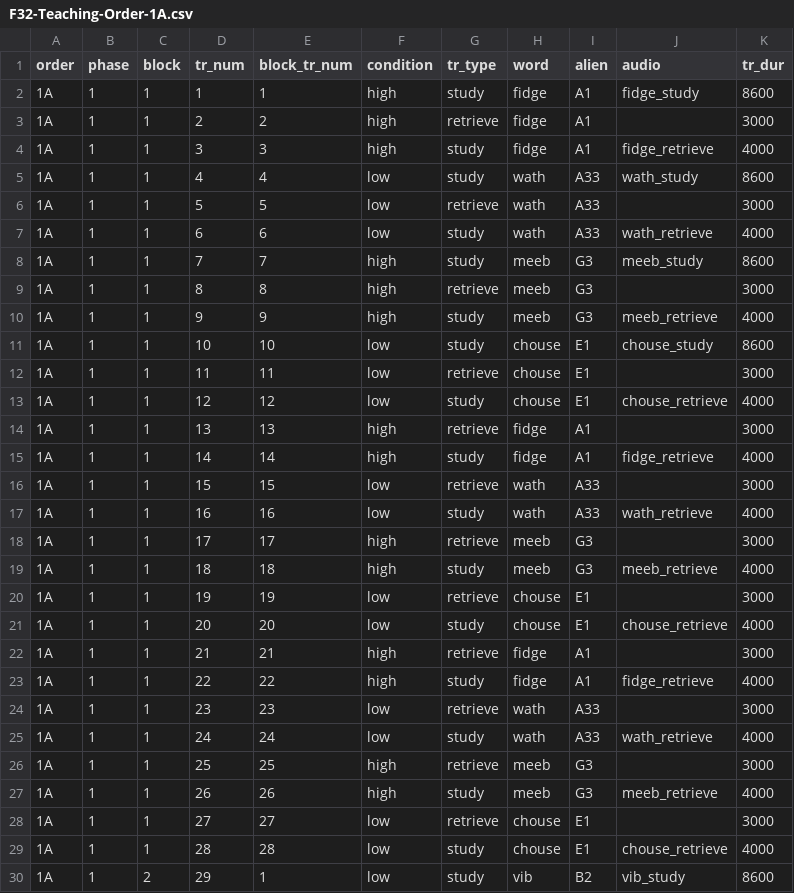
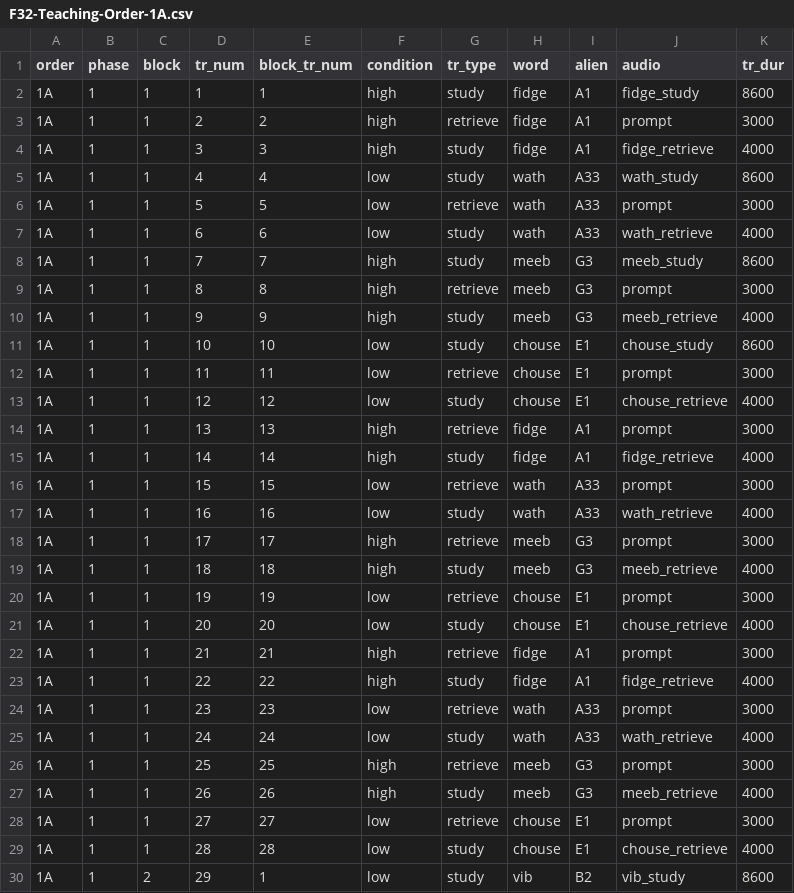
Before and after one commit to rpomper/F32, a CSV file: _site/orders/F32-Teaching-Order-1A.csv, drawn as a sheet; only a part is shown; the diff covers the shown part only.

Commit message:
teaching updates
cleaning up code; add prompt audio to retrieve trials

```diff
--- a/_site/orders/F32-Teaching-Order-1A.csv
+++ b/_site/orders/F32-Teaching-Order-1A.csv
@@ -2,28 +2,28 @@
 1A,1,1,1,1,high,study,fidge,A1,fidge_study,8600
-1A,1,1,2,2,high,retrieve,fidge,A1,,3000
+1A,1,1,2,2,high,retrieve,fidge,A1,prompt,3000
 1A,1,1,3,3,high,study,fidge,A1,fidge_retrieve,4000
 1A,1,1,4,4,low,study,wath,A33,wath_study,8600
-1A,1,1,5,5,low,retrieve,wath,A33,,3000
+1A,1,1,5,5,low,retrieve,wath,A33,prompt,3000
 1A,1,1,6,6,low,study,wath,A33,wath_retrieve,4000
 1A,1,1,7,7,high,study,meeb,G3,meeb_study,8600
-1A,1,1,8,8,high,retrieve,meeb,G3,,3000
+1A,1,1,8,8,high,retrieve,meeb,G3,prompt,3000
 1A,1,1,9,9,high,study,meeb,G3,meeb_retrieve,4000
 1A,1,1,10,10,low,study,chouse,E1,chouse_study,8600
-1A,1,1,11,11,low,retrieve,chouse,E1,,3000
+1A,1,1,11,11,low,retrieve,chouse,E1,prompt,3000
 1A,1,1,12,12,low,study,chouse,E1,chouse_retrieve,4000
-1A,1,1,13,13,high,retrieve,fidge,A1,,3000
+1A,1,1,13,13,high,retrieve,fidge,A1,prompt,3000
 1A,1,1,14,14,high,study,fidge,A1,fidge_retrieve,4000
-1A,1,1,15,15,low,retrieve,wath,A33,,3000
+1A,1,1,15,15,low,retrieve,wath,A33,prompt,3000
 1A,1,1,16,16,low,study,wath,A33,wath_retrieve,4000
-1A,1,1,17,17,high,retrieve,meeb,G3,,3000
+1A,1,1,17,17,high,retrieve,meeb,G3,prompt,3000
 1A,1,1,18,18,high,study,meeb,G3,meeb_retrieve,4000
-1A,1,1,19,19,low,retrieve,chouse,E1,,3000
+1A,1,1,19,19,low,retrieve,chouse,E1,prompt,3000
 1A,1,1,20,20,low,study,chouse,E1,chouse_retrieve,4000
-1A,1,1,21,21,high,retrieve,fidge,A1,,3000
+1A,1,1,21,21,high,retrieve,fidge,A1,prompt,3000
 1A,1,1,22,22,high,study,fidge,A1,fidge_retrieve,4000
-1A,1,1,23,23,low,retrieve,wath,A33,,3000
+1A,1,1,23,23,low,retrieve,wath,A33,prompt,3000
 1A,1,1,24,24,low,study,wath,A33,wath_retrieve,4000
-1A,1,1,25,25,high,retrieve,meeb,G3,,3000
+1A,1,1,25,25,high,retrieve,meeb,G3,prompt,3000
 1A,1,1,26,26,high,study,meeb,G3,meeb_retrieve,4000
-1A,1,1,27,27,low,retrieve,chouse,E1,,3000
+1A,1,1,27,27,low,retrieve,chouse,E1,prompt,3000
 1A,1,1,28,28,low,study,chouse,E1,chouse_retrieve,4000
```
Also changed, not shown: 36 edited cells elsewhere in this file, orders/F32-Teaching-Order-1A.csv, 4 other files.
